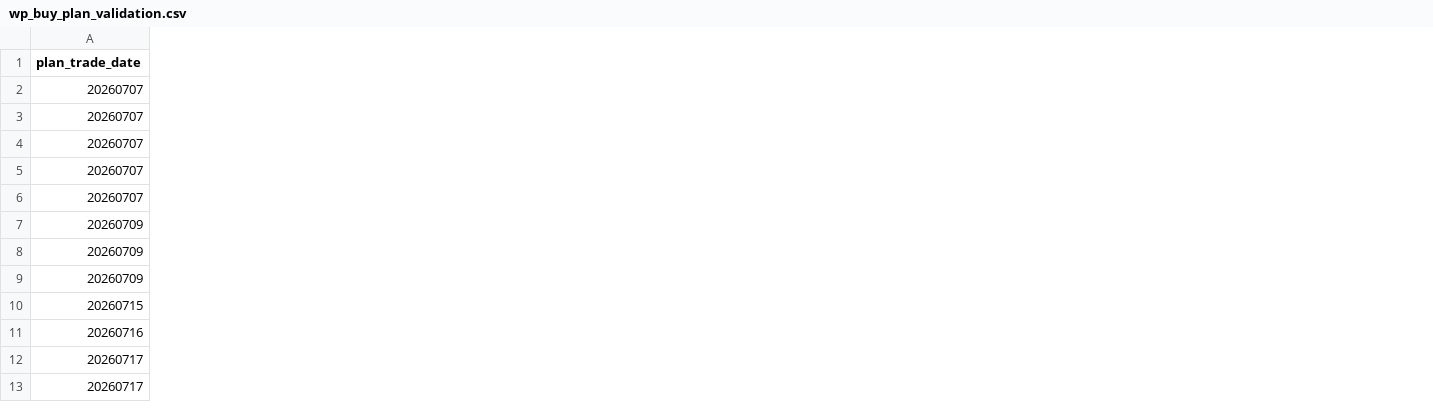
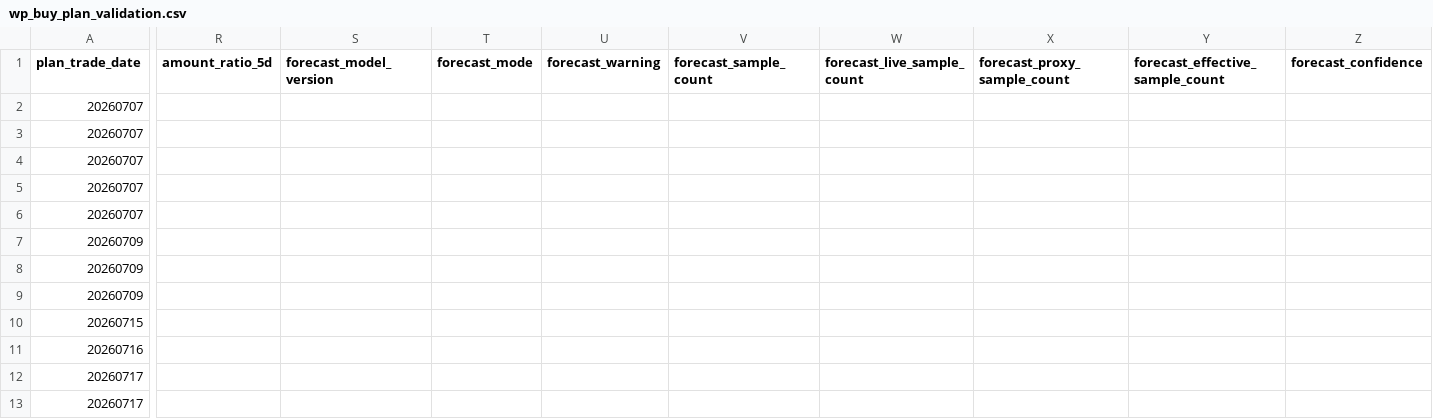
Before and after one commit to njedu2023-prog/WP, a CSV file: outputs/csv/wp_buy_plan_validation.csv, drawn as a sheet; only a part is shown, gaps mark what is left out; the diff covers the shown part only; the diff names each change by its address in the sheet, - before the commit and + after, or states it on an @@ line.

```diff
--- a/outputs/csv/wp_buy_plan_validation.csv
+++ b/outputs/csv/wp_buy_plan_validation.csv
+column R (amount_ratio_5d), empty
+column S (forecast_model_version), empty
+column T (forecast_mode), empty
+column U (forecast_warning), empty
+column V (forecast_sample_count), empty
+column W (forecast_live_sample_count), empty
+column X (forecast_proxy_sample_count), empty
+column Y (forecast_effective_sample_count), empty
+column Z (forecast_confidence), empty
```
Also changed, not shown: 33 added columns elsewhere in this file, outputs/csv/wp_buy_plan.csv, outputs/csv/wp_full_rank.csv, 23 other files.
